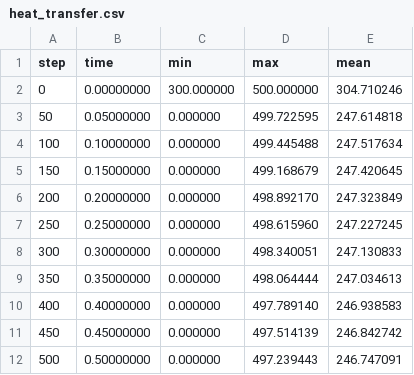
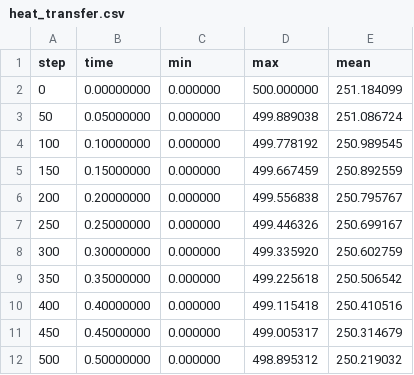
Before and after one commit to vadimvalov/NPU-OOP, a CSV file: seminar-1-2-3/src/app/heat_transfer.csv, drawn as a sheet.

Commit message:
feat: implement seminar 7

```diff
--- a/seminar-1-2-3/src/app/heat_transfer.csv
+++ b/seminar-1-2-3/src/app/heat_transfer.csv
@@ -1,12 +1,12 @@
 step,time,min,max,mean
-0,0.00000000,300.000000,500.000000,304.710246
-50,0.05000000,0.000000,499.722595,247.614818
-100,0.10000000,0.000000,499.445488,247.517634
-150,0.15000000,0.000000,499.168679,247.420645
-200,0.20000000,0.000000,498.892170,247.323849
-250,0.25000000,0.000000,498.615960,247.227245
-300,0.30000000,0.000000,498.340051,247.130833
-350,0.35000000,0.000000,498.064444,247.034613
-400,0.40000000,0.000000,497.789140,246.938583
-450,0.45000000,0.000000,497.514139,246.842742
-500,0.50000000,0.000000,497.239443,246.747091
+0,0.00000000,0.000000,500.000000,251.184099
+50,0.05000000,0.000000,499.889038,251.086724
+100,0.10000000,0.000000,499.778192,250.989545
+150,0.15000000,0.000000,499.667459,250.892559
+200,0.20000000,0.000000,499.556838,250.795767
+250,0.25000000,0.000000,499.446326,250.699167
+300,0.30000000,0.000000,499.335920,250.602759
+350,0.35000000,0.000000,499.225618,250.506542
+400,0.40000000,0.000000,499.115418,250.410516
+450,0.45000000,0.000000,499.005317,250.314679
+500,0.50000000,0.000000,498.895312,250.219032
```
Also changed, not shown: seminar-1-2-3/src/app/fluid_flow.csv, 18 other files.
